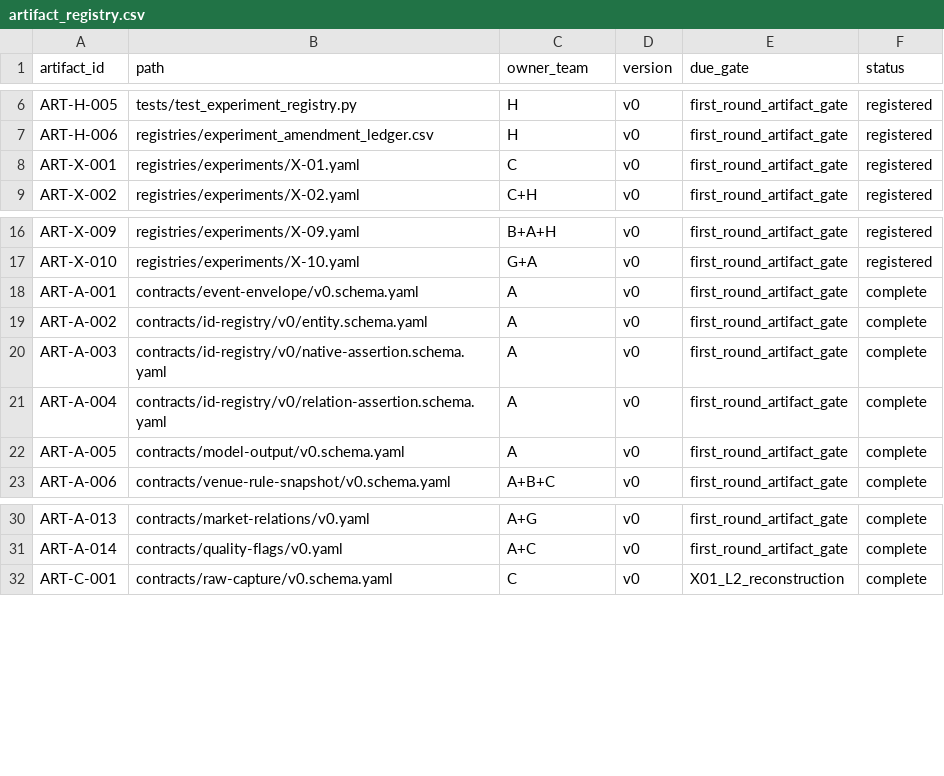
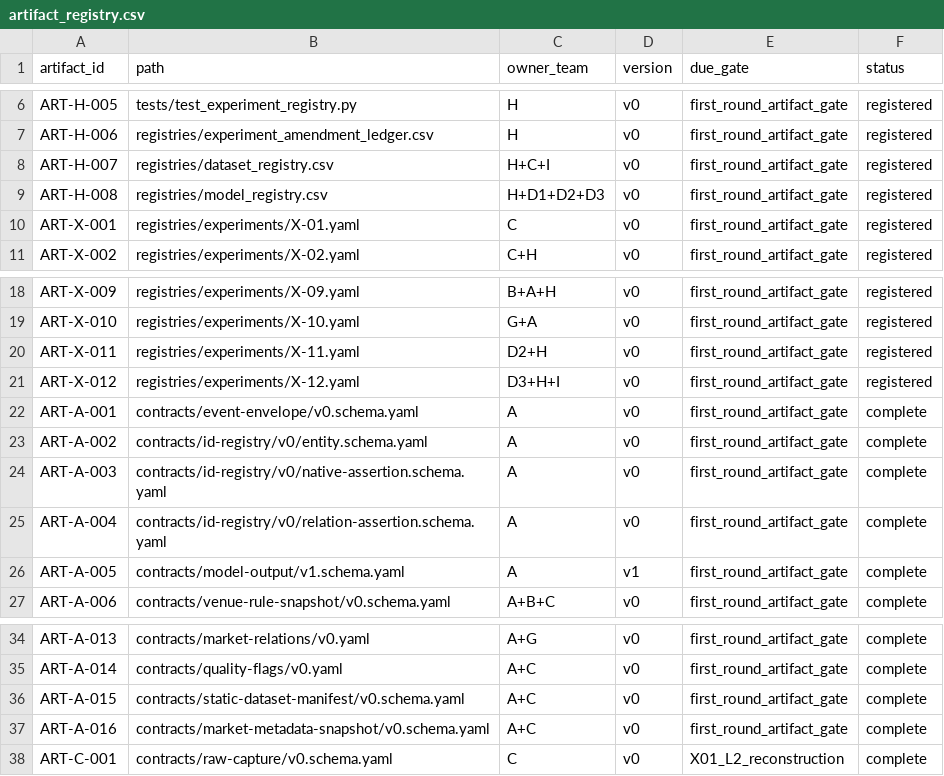
Before and after one commit to WeKruit/SAF, a CSV file: registries/artifact_registry.csv, drawn as a sheet; only a part is shown, gaps mark what is left out.

Commit message:
feat: govern research data and model registries

```diff
--- a/registries/artifact_registry.csv
+++ b/registries/artifact_registry.csv
@@ -7,2 +7,4 @@ ART-H-005,tests/test_experiment_registry.py,H,v0,first_round_artifact_gate,regis
 ART-H-006,registries/experiment_amendment_ledger.csv,H,v0,first_round_artifact_gate,registered
+ART-H-007,registries/dataset_registry.csv,H+C+I,v0,first_round_artifact_gate,registered
+ART-H-008,registries/model_registry.csv,H+D1+D2+D3,v0,first_round_artifact_gate,registered
 ART-X-001,registries/experiments/X-01.yaml,C,v0,first_round_artifact_gate,registered
@@ -17,2 +19,4 @@ ART-X-009,registries/experiments/X-09.yaml,B+A+H,v0,first_round_artifact_gate,re
 ART-X-010,registries/experiments/X-10.yaml,G+A,v0,first_round_artifact_gate,registered
+ART-X-011,registries/experiments/X-11.yaml,D2+H,v0,first_round_artifact_gate,registered
+ART-X-012,registries/experiments/X-12.yaml,D3+H+I,v0,first_round_artifact_gate,registered
 ART-A-001,contracts/event-envelope/v0.schema.yaml,A,v0,first_round_artifact_gate,complete
@@ -21,3 +25,3 @@ ART-A-003,contracts/id-registry/v0/native-assertion.schema.yaml,A,v0,first_round
 ART-A-004,contracts/id-registry/v0/relation-assertion.schema.yaml,A,v0,first_round_artifact_gate,complete
-ART-A-005,contracts/model-output/v0.schema.yaml,A,v0,first_round_artifact_gate,complete
+ART-A-005,contracts/model-output/v1.schema.yaml,A,v1,first_round_artifact_gate,complete
 ART-A-006,contracts/venue-rule-snapshot/v0.schema.yaml,A+B+C,v0,first_round_artifact_gate,complete
@@ -31,2 +35,4 @@ ART-A-013,contracts/market-relations/v0.yaml,A+G,v0,first_round_artifact_gate,co
 ART-A-014,contracts/quality-flags/v0.yaml,A+C,v0,first_round_artifact_gate,complete
+ART-A-015,contracts/static-dataset-manifest/v0.schema.yaml,A+C,v0,first_round_artifact_gate,complete
+ART-A-016,contracts/market-metadata-snapshot/v0.schema.yaml,A+C,v0,first_round_artifact_gate,complete
 ART-C-001,contracts/raw-capture/v0.schema.yaml,C,v0,X01_L2_reconstruction,complete
```
Also changed, not shown: artifacts/architecture/week1_backlog_v0.csv, registries/experiment_amendment_ledger.csv, 20 other files.
